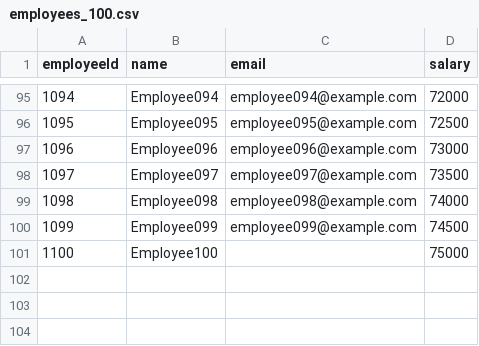
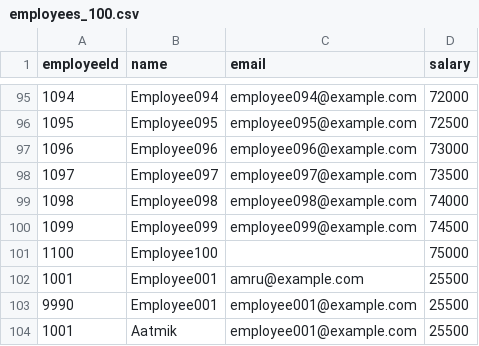
Before and after one commit to abhinavrajpv/CSV-Batch_Test, a CSV file: src/main/resources/employees_100.csv, drawn as a sheet; only a part is shown, gaps mark what is left out.

```diff
--- a/src/main/resources/employees_100.csv
+++ b/src/main/resources/employees_100.csv
@@ -101 +101,4 @@ employeeId,name,email,salary
 1100,Employee100,,75000
+1001,Employee001,amru@example.com,25500
+9990,Employee001,employee001@example.com,25500
+1001,Aatmik,employee001@example.com,25500
```
Also changed, not shown: 15 other files.
